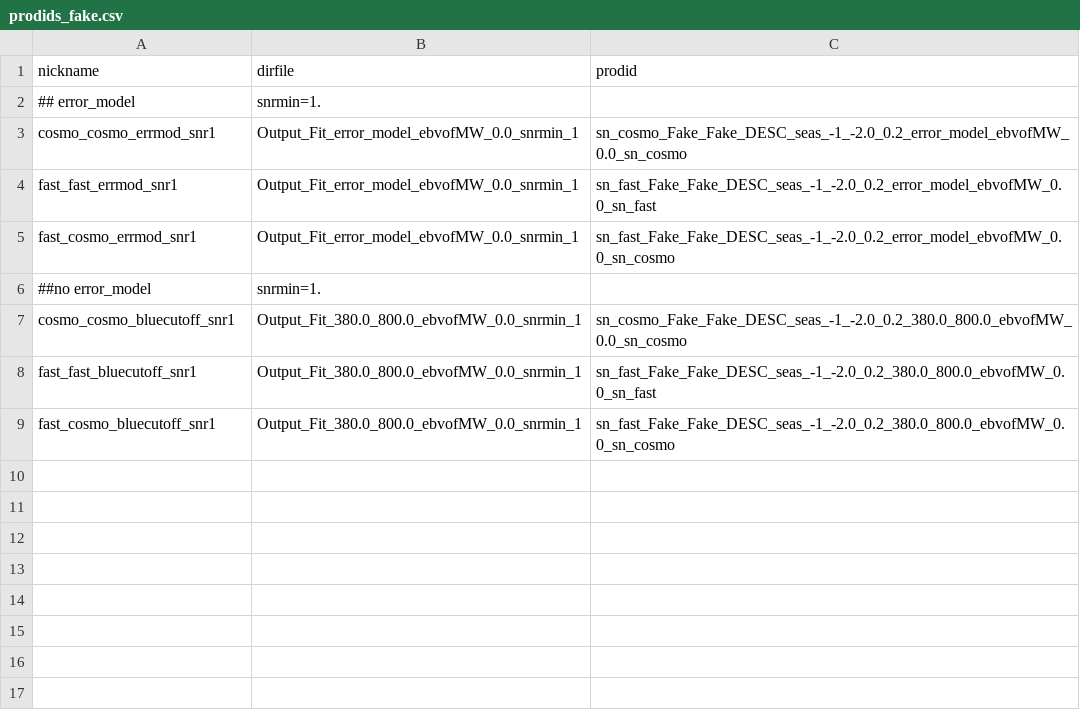
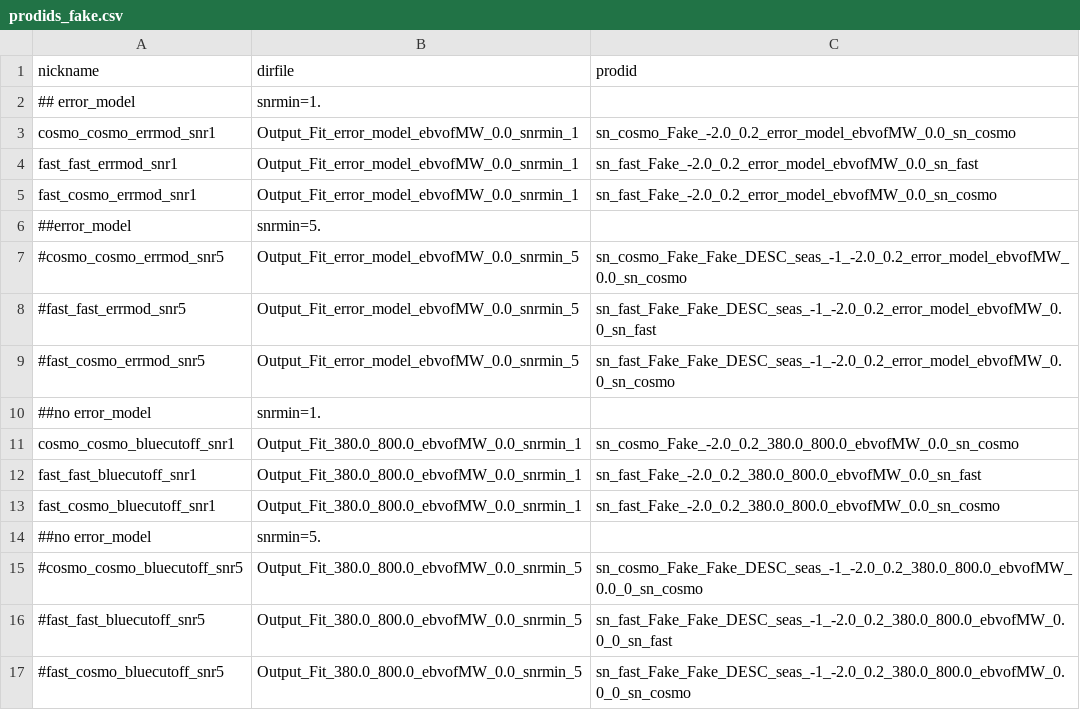
Before and after one commit to LSSTDESC/sn_pipe, a CSV file: plot_scripts/input/prodids_fake.csv, drawn as a sheet.

Commit message:
update following code update in loop_full_fast.py

```diff
--- a/plot_scripts/input/prodids_fake.csv
+++ b/plot_scripts/input/prodids_fake.csv
@@ -2,8 +2,16 @@ nickname,dirfile,prodid
 ## error_model, snrmin=1.
-cosmo_cosmo_errmod_snr1,Output_Fit_error_model_ebvofMW_0.0_snrmin_1,sn_cosmo_Fake_Fake_DESC_seas_-1_-2.0_0.2_error_model_ebvofMW_0.0_sn_cosmo
-fast_fast_errmod_snr1,Output_Fit_error_model_ebvofMW_0.0_snrmin_1,sn_fast_Fake_Fake_DESC_seas_-1_-2.0_0.2_error_model_ebvofMW_0.0_sn_fast
-fast_cosmo_errmod_snr1,Output_Fit_error_model_ebvofMW_0.0_snrmin_1,sn_fast_Fake_Fake_DESC_seas_-1_-2.0_0.2_error_model_ebvofMW_0.0_sn_cosmo
+cosmo_cosmo_errmod_snr1,Output_Fit_error_model_ebvofMW_0.0_snrmin_1,sn_cosmo_Fake_-2.0_0.2_error_model_ebvofMW_0.0_sn_cosmo
+fast_fast_errmod_snr1,Output_Fit_error_model_ebvofMW_0.0_snrmin_1,sn_fast_Fake_-2.0_0.2_error_model_ebvofMW_0.0_sn_fast
+fast_cosmo_errmod_snr1,Output_Fit_error_model_ebvofMW_0.0_snrmin_1,sn_fast_Fake_-2.0_0.2_error_model_ebvofMW_0.0_sn_cosmo
+##error_model, snrmin=5.
+#cosmo_cosmo_errmod_snr5,Output_Fit_error_model_ebvofMW_0.0_snrmin_5,sn_cosmo_Fake_Fake_DESC_seas_-1_-2.0_0.2_error_model_ebvofMW_0.0_sn_cosmo
+#fast_fast_errmod_snr5,Output_Fit_error_model_ebvofMW_0.0_snrmin_5,sn_fast_Fake_Fake_DESC_seas_-1_-2.0_0.2_error_model_ebvofMW_0.0_sn_fast
+#fast_cosmo_errmod_snr5,Output_Fit_error_model_ebvofMW_0.0_snrmin_5,sn_fast_Fake_Fake_DESC_seas_-1_-2.0_0.2_error_model_ebvofMW_0.0_sn_cosmo
 ##no error_model, snrmin=1.
-cosmo_cosmo_bluecutoff_snr1,Output_Fit_380.0_800.0_ebvofMW_0.0_snrmin_1,sn_cosmo_Fake_Fake_DESC_seas_-1_-2.0_0.2_380.0_800.0_ebvofMW_0.0_sn_cosmo
-fast_fast_bluecutoff_snr1,Output_Fit_380.0_800.0_ebvofMW_0.0_snrmin_1,sn_fast_Fake_Fake_DESC_seas_-1_-2.0_0.2_380.0_800.0_ebvofMW_0.0_sn_fast
-fast_cosmo_bluecutoff_snr1,Output_Fit_380.0_800.0_ebvofMW_0.0_snrmin_1,sn_fast_Fake_Fake_DESC_seas_-1_-2.0_0.2_380.0_800.0_ebvofMW_0.0_sn_cosmo
+cosmo_cosmo_bluecutoff_snr1,Output_Fit_380.0_800.0_ebvofMW_0.0_snrmin_1,sn_cosmo_Fake_-2.0_0.2_380.0_800.0_ebvofMW_0.0_sn_cosmo
+fast_fast_bluecutoff_snr1,Output_Fit_380.0_800.0_ebvofMW_0.0_snrmin_1,sn_fast_Fake_-2.0_0.2_380.0_800.0_ebvofMW_0.0_sn_fast
+fast_cosmo_bluecutoff_snr1,Output_Fit_380.0_800.0_ebvofMW_0.0_snrmin_1,sn_fast_Fake_-2.0_0.2_380.0_800.0_ebvofMW_0.0_sn_cosmo
+##no error_model, snrmin=5.
+#cosmo_cosmo_bluecutoff_snr5,Output_Fit_380.0_800.0_ebvofMW_0.0_snrmin_5,sn_cosmo_Fake_Fake_DESC_seas_-1_-2.0_0.2_380.0_800.0_ebvofMW_0.0_0_sn_cosmo
+#fast_fast_bluecutoff_snr5,Output_Fit_380.0_800.0_ebvofMW_0.0_snrmin_5,sn_fast_Fake_Fake_DESC_seas_-1_-2.0_0.2_380.0_800.0_ebvofMW_0.0_0_sn_fast
+#fast_cosmo_bluecutoff_snr5,Output_Fit_380.0_800.0_ebvofMW_0.0_snrmin_5,sn_fast_Fake_Fake_DESC_seas_-1_-2.0_0.2_380.0_800.0_ebvofMW_0.0_0_sn_cosmo
```
